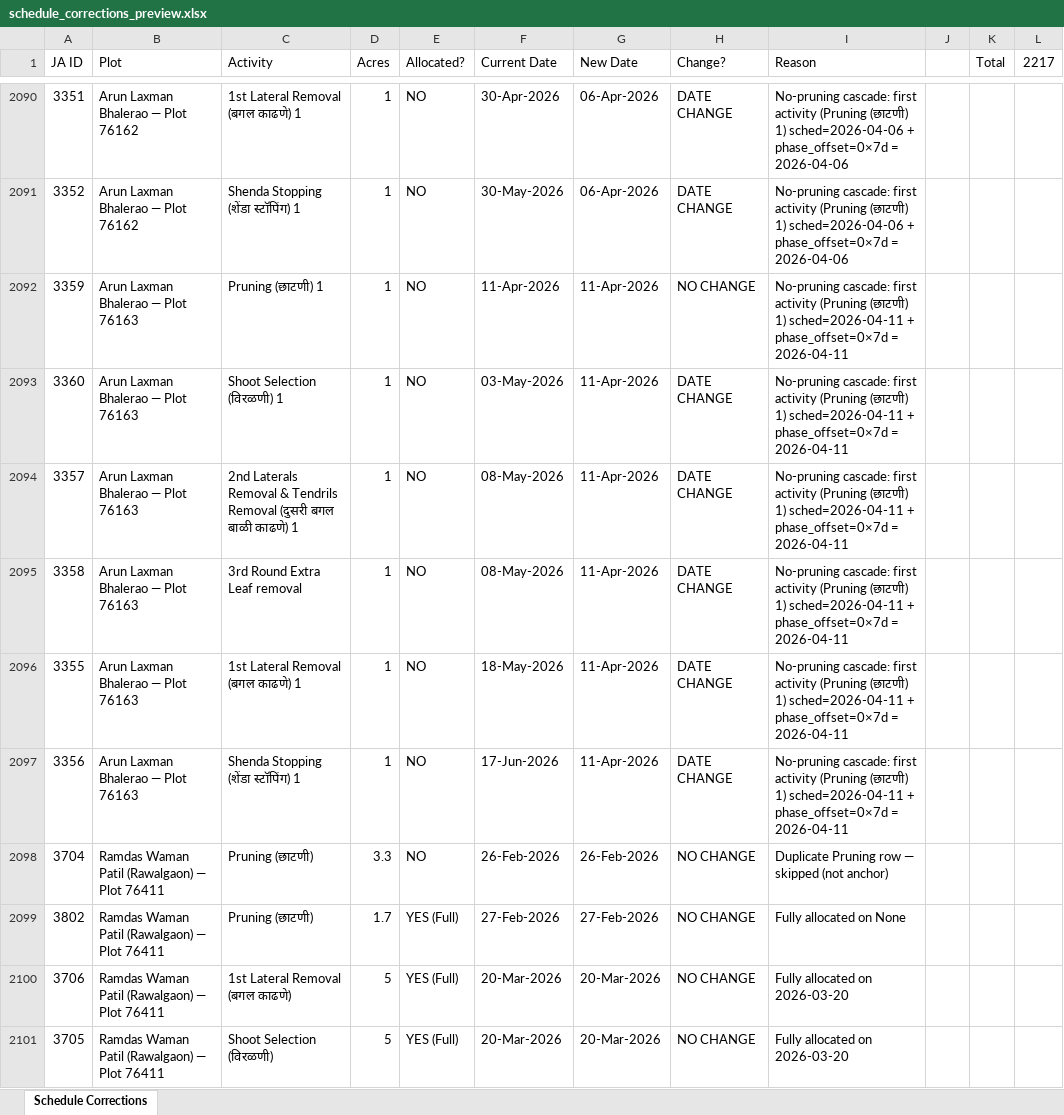
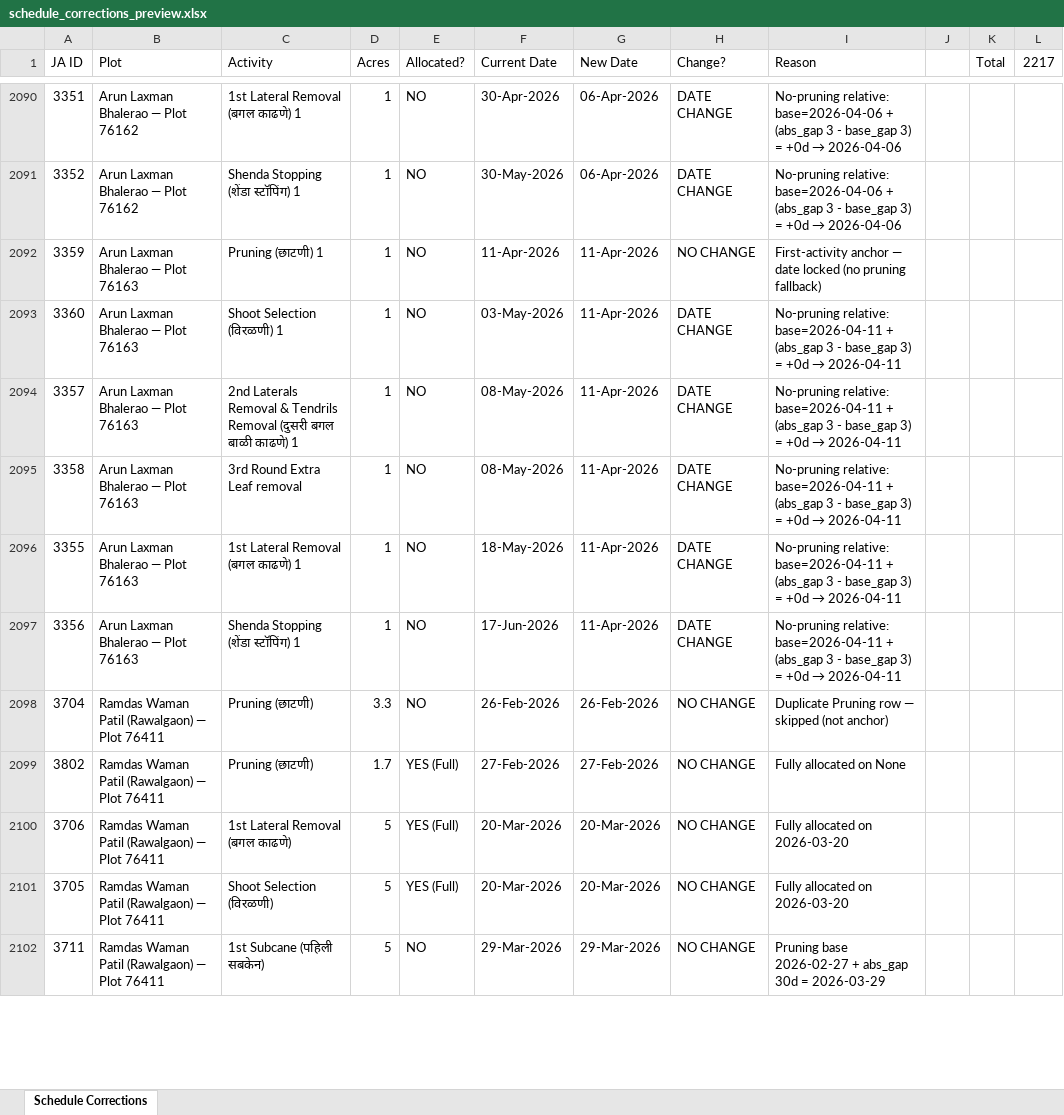
Before and after one commit to Bhati90/allocate, an Excel workbook: schedule_corrections_preview.xlsx, sheet Schedule Corrections, drawn as a sheet; only a part is shown, gaps mark what is left out; the shorter side is filled out with more unchanged rows; values as stored, in another font and other column widths than the file's, no cell formats; the diff covers the shown part only; the diff names each change by its address in the sheet, - before the commit and + after, or states it on an @@ line.

```diff
--- a/schedule_corrections_preview.xlsx (sheet Schedule Corrections)
+++ b/schedule_corrections_preview.xlsx (sheet Schedule Corrections)
@@ I2090:I2091 (Reason): No-pruning cascade: first activity (Pruning (छाटणी) 1) sched=2026-04-06 + phase_offset=0×7d = 2026-04-06 → No-pruning relative: base=2026-04-06 + (abs_gap 3 - base_gap 3) = +0d → 2026-04-06 @@
-I2092 (Reason): No-pruning cascade: first activity (Pruning (छाटणी) 1) sched=2026-04-11 + phase_offset=0×7d = 2026-04-11
+I2092 (Reason): First-activity anchor — date locked (no pruning fallback)
@@ I2093:I2097 (Reason): No-pruning cascade: first activity (Pruning (छाटणी) 1) sched=2026-04-11 + phase_offset=0×7d = 2026-04-11 → No-pruning relative: base=2026-04-11 + (abs_gap 3 - base_gap 3) = +0d → 2026-04-11 @@
```
Also changed, not shown: 5 added rows, 5 removed rows, 45 moved rows and 175 edited cells elsewhere in this sheet, cell formats, 1 other file.
